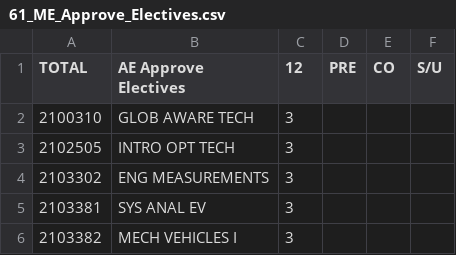
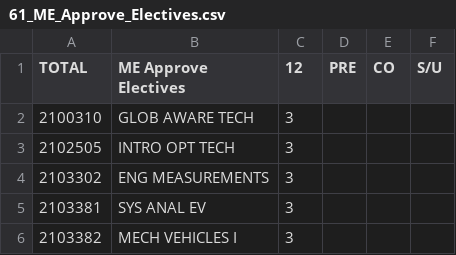
Before and after one commit to sunhapos/Graduation-Check, a CSV file: 61_ME_Approve_Electives.csv, drawn as a sheet; only a part is shown.

Commit message:
correct labeling of ME as AE in 61_ME_approve.csv file

```diff
--- a/61_ME_Approve_Electives.csv
+++ b/61_ME_Approve_Electives.csv
@@ -1,2 +1,2 @@
-TOTAL,AE Approve Electives,12,PRE,CO,S/U
+TOTAL,ME Approve Electives,12,PRE,CO,S/U
 2100310,GLOB AWARE TECH,3,,,
```
